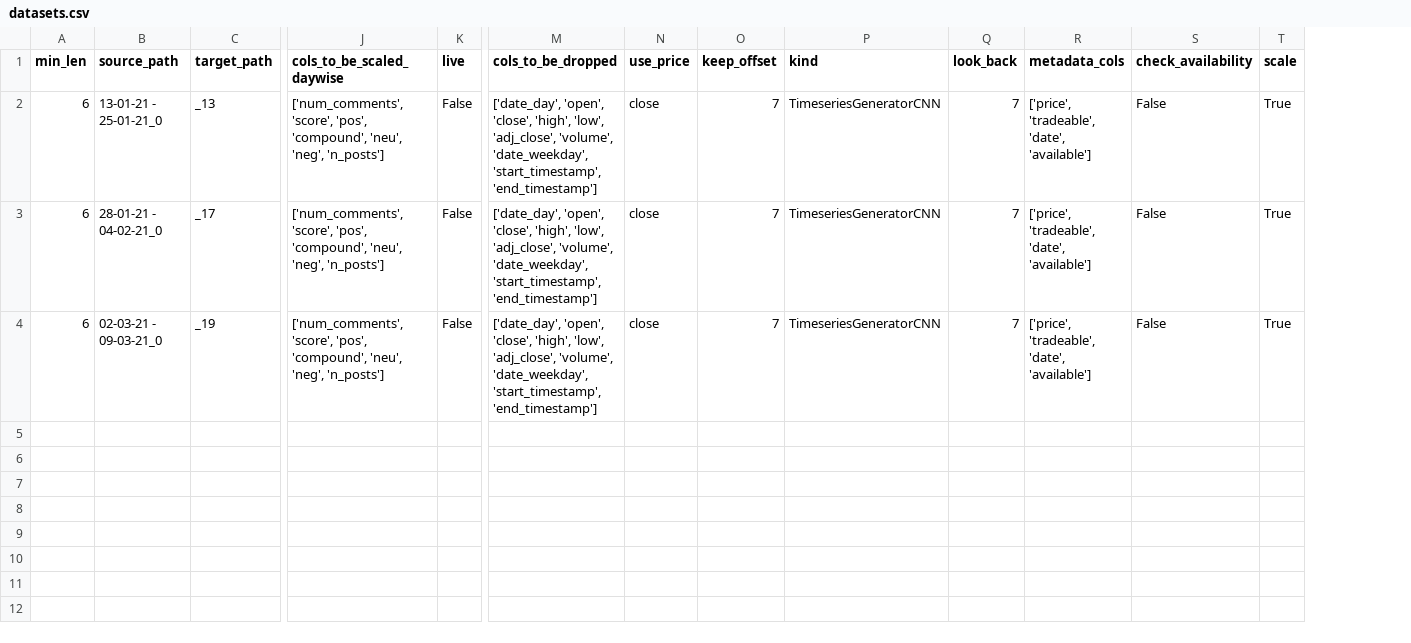
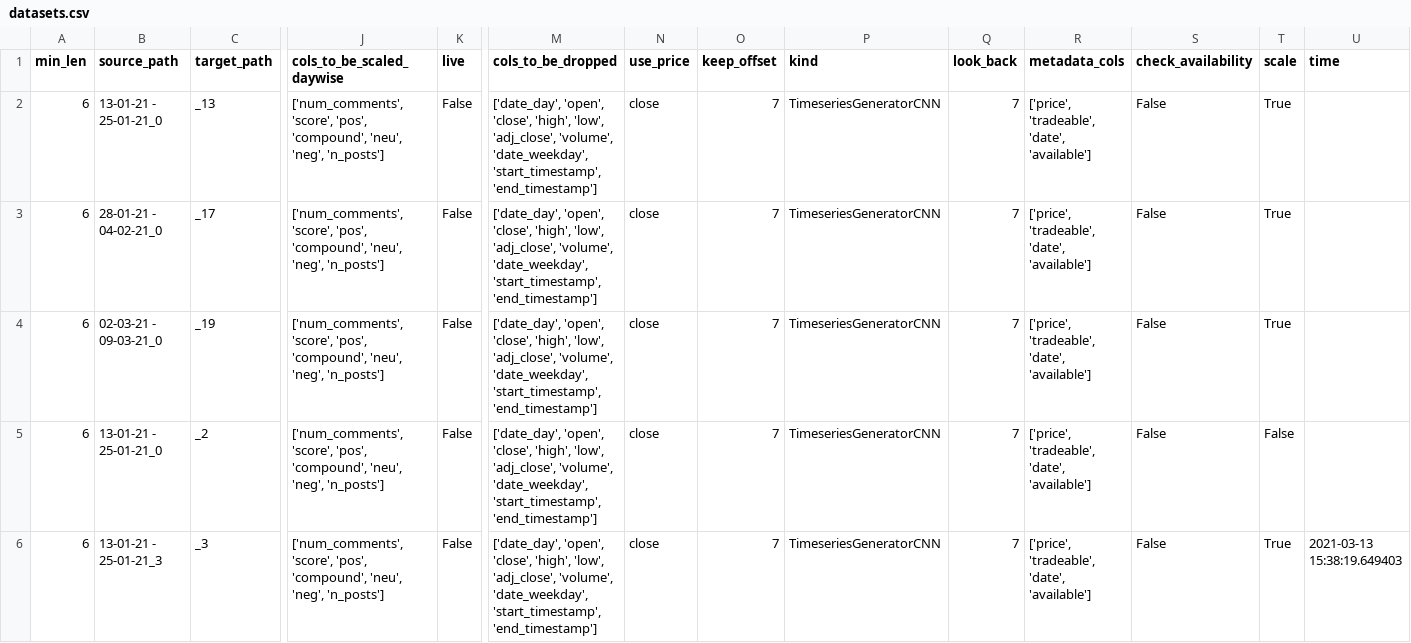
Before and after one commit to lucasfbn/Reddit-Sentiment-Reinforcement-Learning, a CSV file: storage/tracking/datasets.csv, drawn as a sheet; only a part is shown, gaps mark what is left out; rows hold the shown columns only; the diff names each change by its address in the sheet, - before the commit and + after, or states it on an @@ line.

```diff
--- a/storage/tracking/datasets.csv
+++ b/storage/tracking/datasets.csv
+column U (time), empty
+row 5: 6 | 13-01-21 - 25-01-21_0 | _2 | ['num_comments', 'score', 'pos', 'compound', 'neu', 'neg', 'n_posts'] | False | ['date_day', 'open', 'close', 'high', 'low', 'adj_close', 'volume', 'date_weekday', 'start_timestamp', 'end_timestamp'] | close | 7 | TimeseriesGeneratorCNN | 7 | ['price', 'tradeable', 'date', 'available'] | False | False
+row 6: 6 | 13-01-21 - 25-01-21_3 | _3 | ['num_comments', 'score', 'pos', 'compound', 'neu', 'neg', 'n_posts'] | False | ['date_day', 'open', 'close', 'high', 'low', 'adj_close', 'volume', 'date_weekday', 'start_timestamp', 'end_timestamp'] | close | 7 | TimeseriesGeneratorCNN | 7 | ['price', 'tradeable', 'date', 'available'] | False | True | 2021-03-13 15:38:19.649403
```
Also changed, not shown: storage/tracking/eval.csv, storage/tracking/sentiment_datasets.csv, 44 other files.
